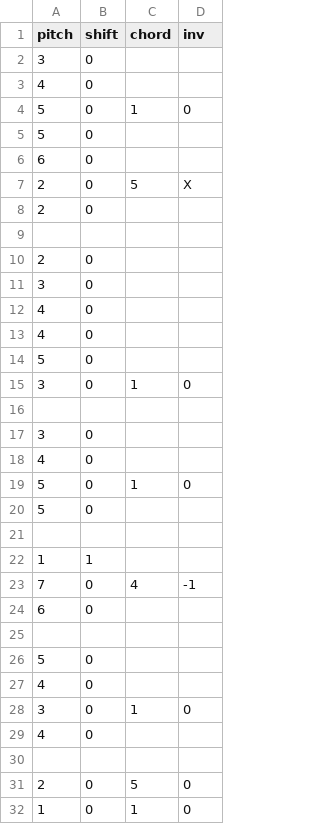
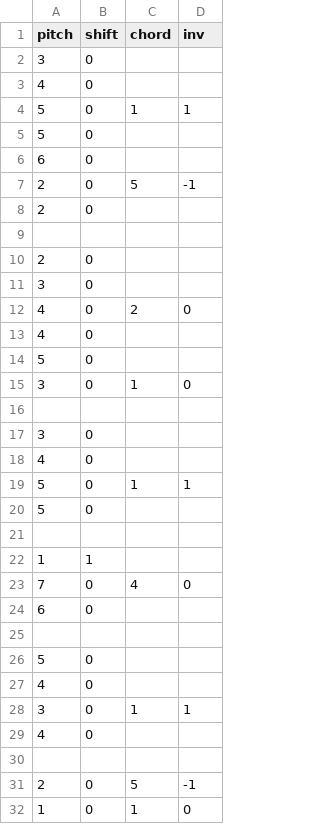
Before and after one commit to ernesto-elsaesser/songs, a CSV file: schneefloeckchen.csv, drawn as a sheet.

Commit message:
Adjust song

```diff
--- a/schneefloeckchen.csv
+++ b/schneefloeckchen.csv
@@ -3,6 +3,6 @@ pitch,shift,chord,inv
 4,0,,
-5,0,1,0
+5,0,1,1
 5,0,,
 6,0,,
-2,0,5,X
+2,0,5,-1
 2,0,,
@@ -11,3 +11,3 @@ pitch,shift,chord,inv
 3,0,,
-4,0,,
+4,0,2,0
 4,0,,
@@ -18,3 +18,3 @@ pitch,shift,chord,inv
 4,0,,
-5,0,1,0
+5,0,1,1
 5,0,,
@@ -22,3 +22,3 @@ pitch,shift,chord,inv
 1,1,,
-7,0,4,-1
+7,0,4,0
 6,0
@@ -27,6 +27,6 @@ pitch,shift,chord,inv
 4,0,,
-3,0,1,0
+3,0,1,1
 4,0,,
 ,,,
-2,0,5,0
+2,0,5,-1
 1,0,1,0
```
